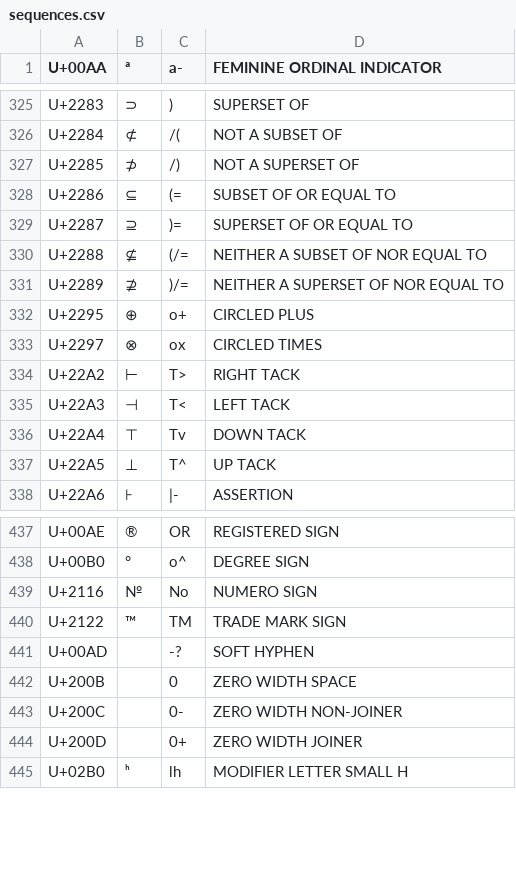
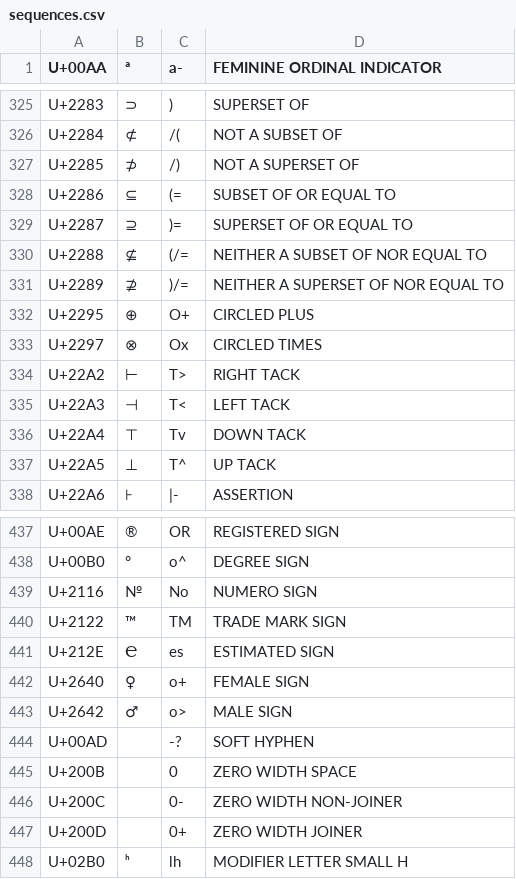
Before and after one commit to drastus/compose-generator, a CSV file: scripts/sequences.csv, drawn as a sheet; only a part is shown, gaps mark what is left out.

```diff
--- a/scripts/sequences.csv
+++ b/scripts/sequences.csv
@@ -333,4 +333,4 @@ U+2288	⊈	(/=	NEITHER A SUBSET OF NOR EQUAL TO
 U+2289	⊉	)/=	NEITHER A SUPERSET OF NOR EQUAL TO
-U+2295	⊕	o+	CIRCLED PLUS
-U+2297	⊗	ox	CIRCLED TIMES
+U+2295	⊕	O+	CIRCLED PLUS
+U+2297	⊗	Ox	CIRCLED TIMES
 U+22A2	⊢	T>	RIGHT TACK
@@ -442,2 +442,5 @@ U+2116	№	No	NUMERO SIGN
 U+2122	™	TM	TRADE MARK SIGN
+U+212E	℮	es	ESTIMATED SIGN
+U+2640	♀	o+	FEMALE SIGN
+U+2642	♂	o>	MALE SIGN
 U+00AD		-?	SOFT HYPHEN
```
Also changed, not shown: 2 other files.
